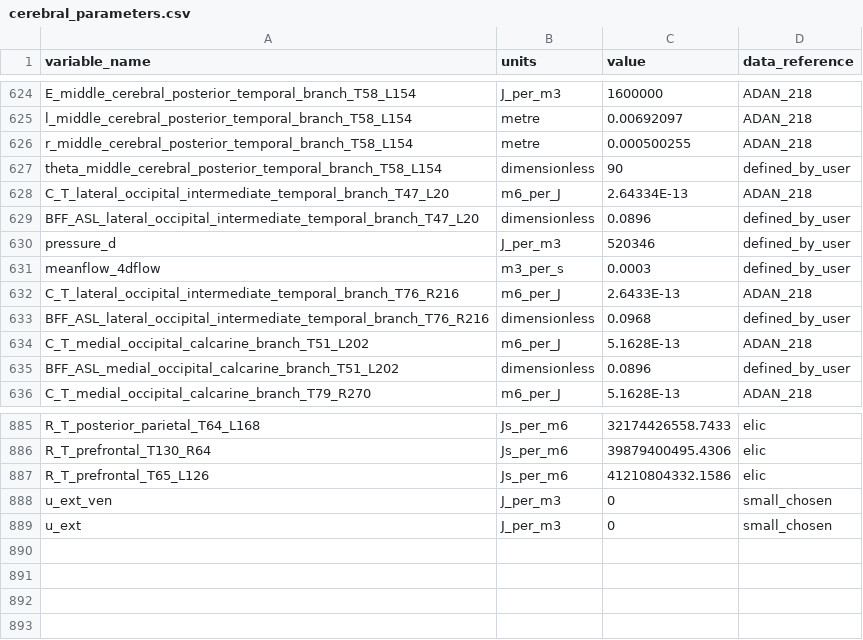
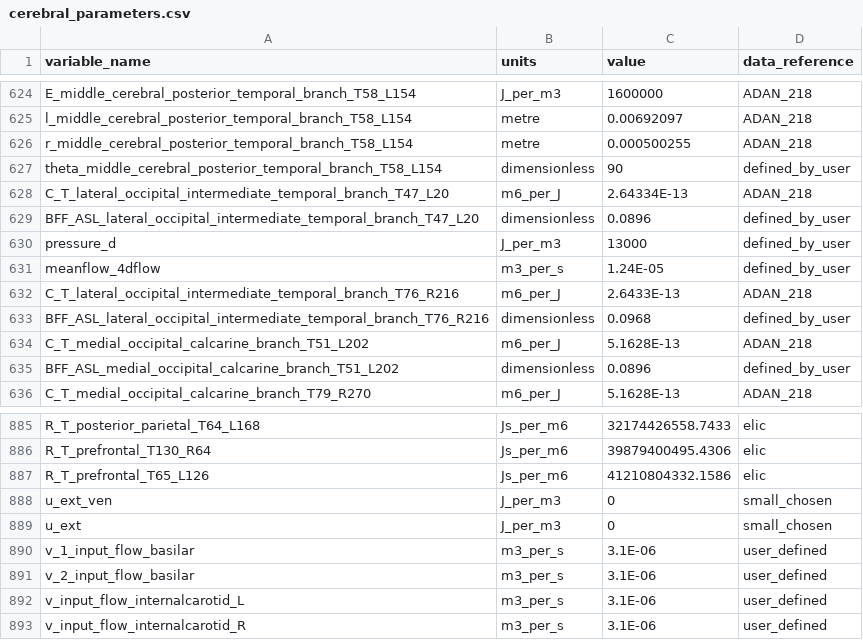
Before and after one commit to FinbarArgus/circulatory_autogen, a CSV file: resources/cerebral_parameters.csv, drawn as a sheet; only a part is shown, gaps mark what is left out.

Commit message:
some changes to be able to generate cerebral

```diff
--- a/resources/cerebral_parameters.csv
+++ b/resources/cerebral_parameters.csv
@@ -629,4 +629,4 @@ C_T_lateral_occipital_intermediate_temporal_branch_T47_L20,m6_per_J,2.64334E-13,
 BFF_ASL_lateral_occipital_intermediate_temporal_branch_T47_L20,dimensionless,0.0896,defined_by_user
-pressure_d,J_per_m3,520346,defined_by_user
-meanflow_4dflow,m3_per_s,0.0003,defined_by_user
+pressure_d,J_per_m3,13000,defined_by_user
+meanflow_4dflow,m3_per_s,1.24E-05,defined_by_user
 C_T_lateral_occipital_intermediate_temporal_branch_T76_R216,m6_per_J,2.6433E-13,ADAN_218
@@ -889 +889,5 @@ u_ext_ven,J_per_m3,0,small_chosen
 u_ext,J_per_m3,0,small_chosen
+v_1_input_flow_basilar,m3_per_s,3.1E-06,user_defined
+v_2_input_flow_basilar,m3_per_s,3.1E-06,user_defined
+v_input_flow_internalcarotid_L,m3_per_s,3.1E-06,user_defined
+v_input_flow_internalcarotid_R,m3_per_s,3.1E-06,user_defined
```
Also changed, not shown: resources/cerebral_elic_parameters.csv, resources/cerebral_vessel_array.csv, 5 other files.
